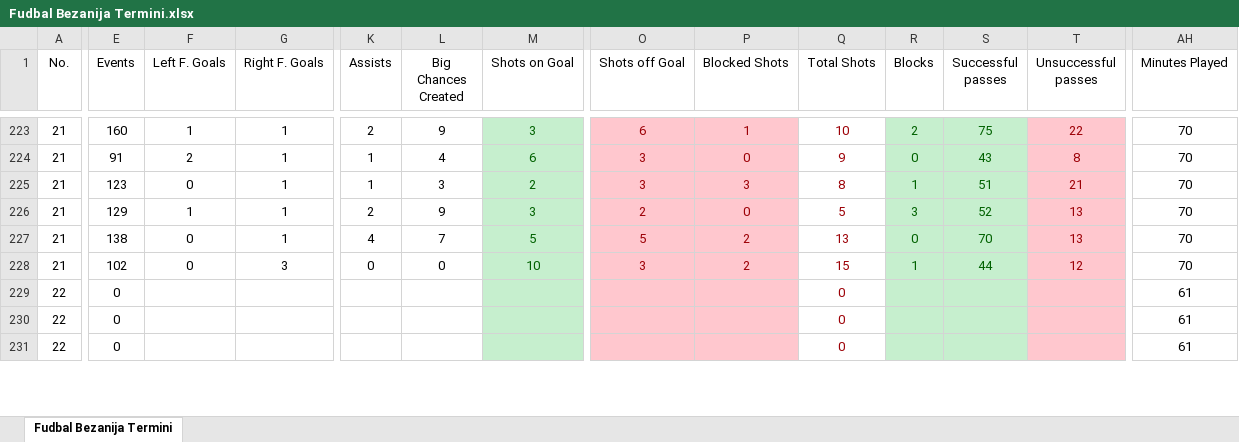
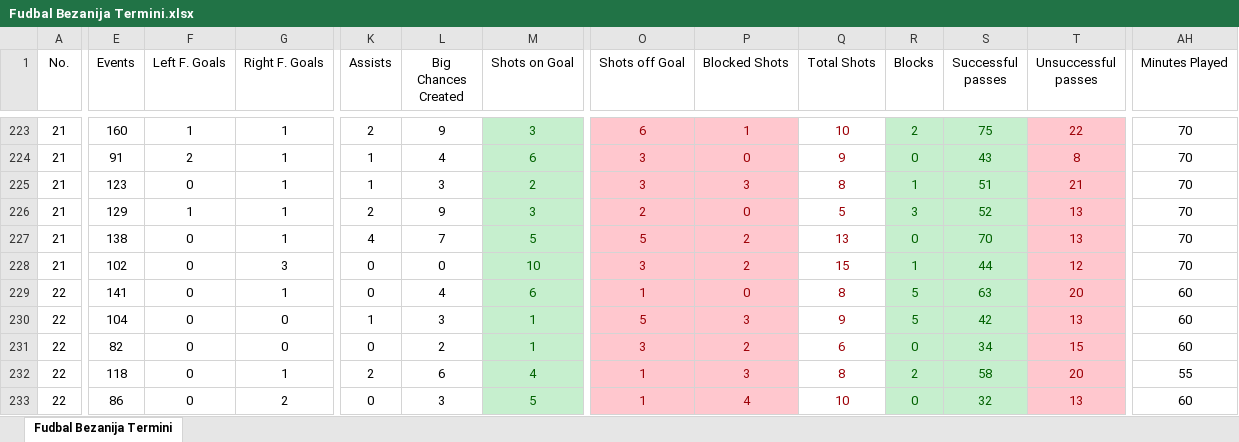
Before and after one commit to OgnjenGrk/FKBaranda, an Excel workbook: Fudbal Bezanija Termini.xlsx, sheet Fudbal Bezanija Termini, drawn as a sheet; only a part is shown, gaps mark what is left out; values as stored, in another font and other column widths than the file's, no borders; removed rows and columns are numbered as before the commit, all else as after; rows hold the shown columns only; the diff covers the shown part only; the diff names each change by its address in the sheet, - before the commit and + after, or states it on an @@ line.

Commit message:
Add files via upload

```diff
--- a/Fudbal Bezanija Termini.xlsx (sheet Fudbal Bezanija Termini)
+++ b/Fudbal Bezanija Termini.xlsx (sheet Fudbal Bezanija Termini)
-row 229: 22 | 0 |  |  |  |  |  |  |  | 0 |  |  |  | 61
+row 229: 22 | 141 | 0 | 1 | 0 | 4 | 6 | 1 | 0 | 8 | 5 | 63 | 20 | 60
-E230 (Events): 0
+E230 (Events): 104
-F230:F231 (Left F. Goals): (empty)
+F230:F231 (Left F. Goals): 0
-G230:G231 (Right F. Goals): (empty)
+G230:G231 (Right F. Goals): 0
-K230 (Assists): (empty)
+K230 (Assists): 1
-L230 (Big Chances Created): (empty)
+L230 (Big Chances Created): 3
-M230:M231 (Shots on Goal): (empty)
+M230:M231 (Shots on Goal): 1
-O230 (Shots off Goal): (empty)
+O230 (Shots off Goal): 5
-P230 (Blocked Shots): (empty)
+P230 (Blocked Shots): 3
-Q230 (Total Shots): 0
+Q230 (Total Shots): 9
-R230 (Blocks): (empty)
+R230 (Blocks): 5
-S230 (Successful passes): (empty)
+S230 (Successful passes): 42
-T230 (Unsuccessful passes): (empty)
+T230 (Unsuccessful passes): 13
-AH230:AH231 (Minutes Played): 61
+AH230:AH231 (Minutes Played): 60
-E231 (Events): 0
+E231 (Events): 82
-K231 (Assists): (empty)
+K231 (Assists): 0
-L231 (Big Chances Created): (empty)
+L231 (Big Chances Created): 2
-O231 (Shots off Goal): (empty)
+O231 (Shots off Goal): 3
-P231 (Blocked Shots): (empty)
+P231 (Blocked Shots): 2
-Q231 (Total Shots): 0
+Q231 (Total Shots): 6
-R231 (Blocks): (empty)
+R231 (Blocks): 0
-S231 (Successful passes): (empty)
+S231 (Successful passes): 34
-T231 (Unsuccessful passes): (empty)
+T231 (Unsuccessful passes): 15
+row 232: 22 | 118 | 0 | 1 | 2 | 6 | 4 | 1 | 3 | 8 | 2 | 58 | 20 | 55
+row 233: 22 | 86 | 0 | 2 | 0 | 3 | 5 | 1 | 4 | 10 | 0 | 32 | 13 | 60
```
Also changed, not shown: 7 added rows, 8 removed rows and 558 edited cells elsewhere in this sheet, formulas that keep their value.
